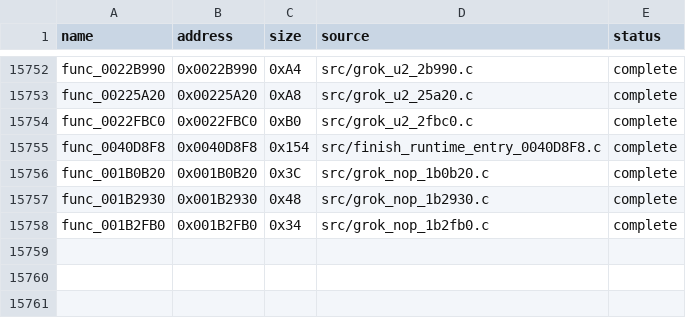
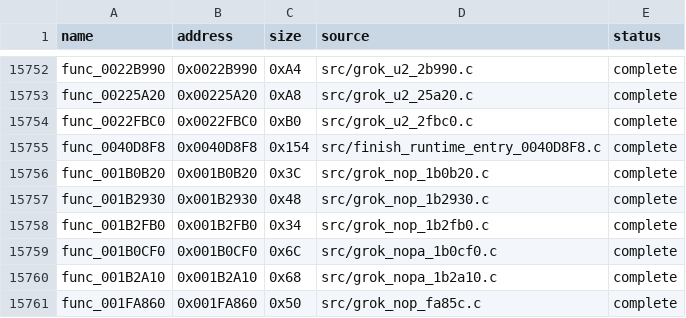
Before and after one commit to g-guthrie/mvc2-ps2-decomp, a CSV file: config/matches.csv, drawn as a sheet; only a part is shown, gaps mark what is left out.

```diff
--- a/config/matches.csv
+++ b/config/matches.csv
@@ -15758 +15758,4 @@ func_001B2930,0x001B2930,0x48,src/grok_nop_1b2930.c,complete
 func_001B2FB0,0x001B2FB0,0x34,src/grok_nop_1b2fb0.c,complete
+func_001B0CF0,0x001B0CF0,0x6C,src/grok_nopa_1b0cf0.c,complete
+func_001B2A10,0x001B2A10,0x68,src/grok_nopa_1b2a10.c,complete
+func_001FA860,0x001FA860,0x50,src/grok_nop_fa85c.c,complete
```
Also changed, not shown: docs/INDEPENDENT_CALLBACK_ENTRIES.csv, 6 other files.
